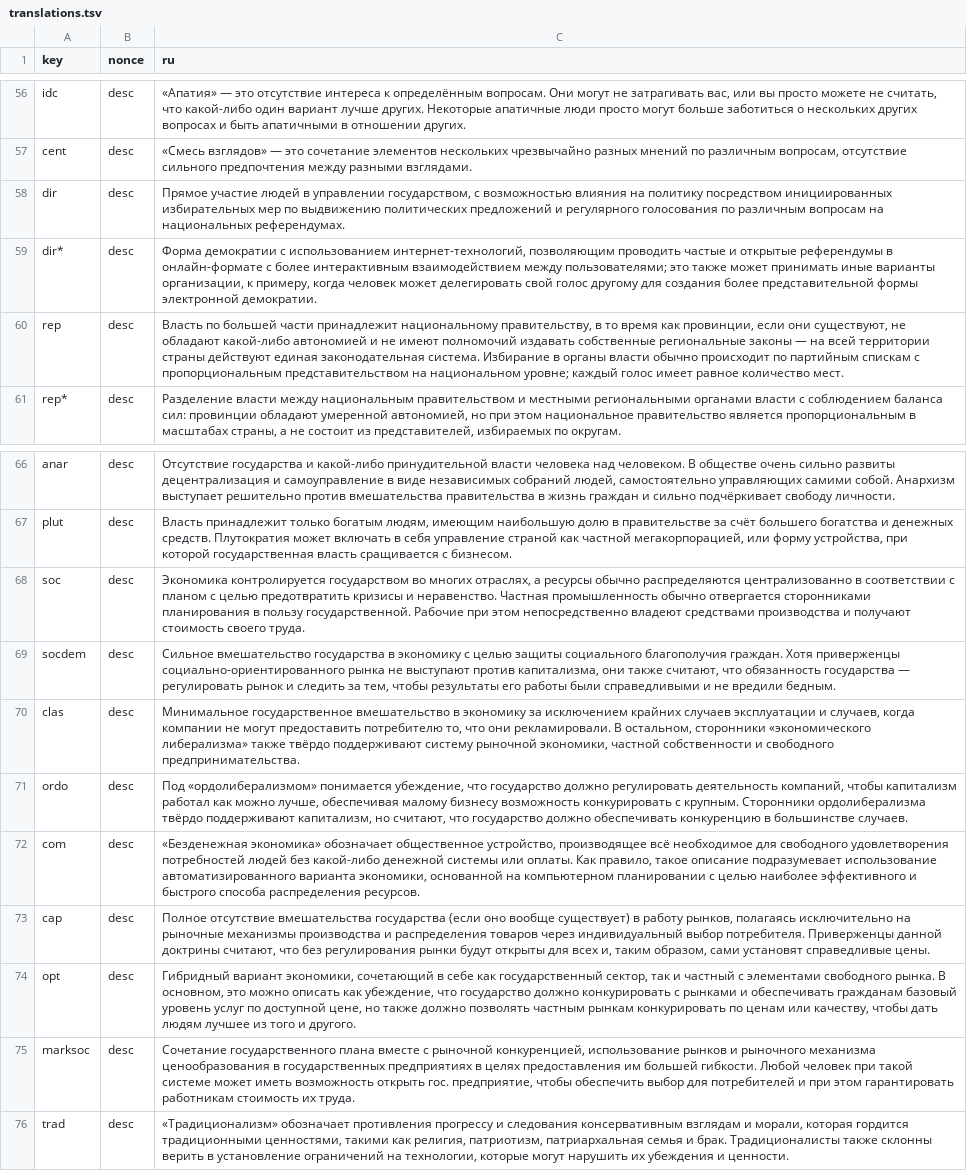
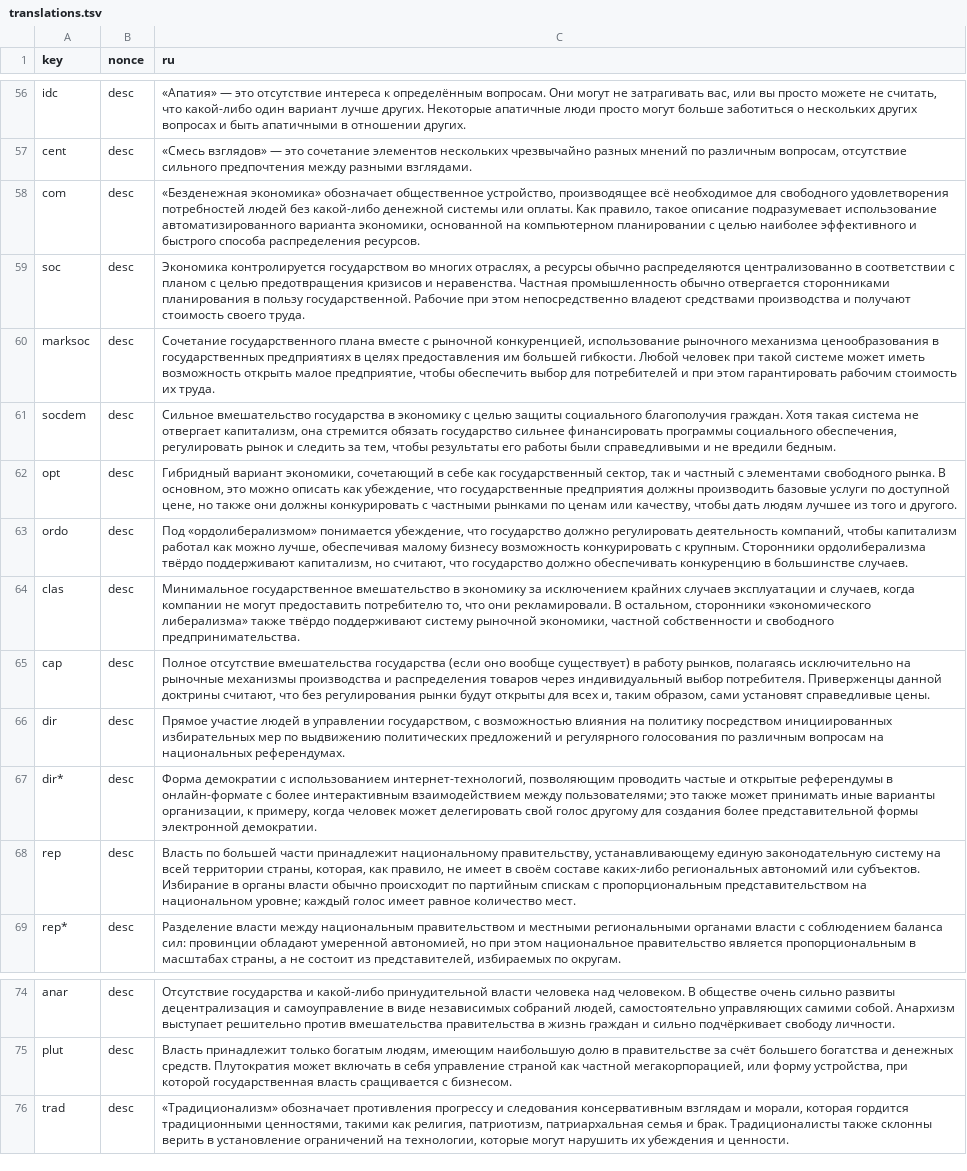
Before and after one commit to ecopolcharts/ecopolcharts.github.io, a TSV file: translations/translations.tsv, drawn as a sheet; only a part is shown, gaps mark what is left out; removed rows and columns are numbered as before the commit, all else as after; the diff names each change by its address in the sheet, - before the commit and + after, or states it on an @@ line.

Commit message:
Update translations.tsv

```diff
--- a/translations/translations.tsv
+++ b/translations/translations.tsv
@@ row 72 moved to row 58: com @@
+row 59: soc | desc | Экономика контролируется государством во многих отраслях, а ресурсы обычно распределяются централизованно в соответствии с планом с целью предотвращения кризисов и неравенства. Частная промышленность обычно отвергается сторонниками планирования в пользу государственной. Рабочие при этом непосредственно владеют средствами производства и получают стоимость своего труда.
+row 60: marksoc | desc | Сочетание государственного плана вместе с рыночной конкуренцией, использование рыночного механизма ценообразования в государственных предприятиях в целях предоставления им большей гибкости. Любой человек при такой системе может иметь возможность открыть малое предприятие, чтобы обеспечить выбор для потребителей и при этом гарантировать рабочим стоимость их труда.
+row 61: socdem | desc | Сильное вмешательство государства в экономику с целью защиты социального благополучия граждан. Хотя такая система не отвергает капитализм, она стремится обязать государство сильнее финансировать программы социального обеспечения, регулировать рынок и следить за тем, чтобы результаты его работы были справедливыми и не вредили бедным.
+row 62: opt | desc | Гибридный вариант экономики, сочетающий в себе как государственный сектор, так и частный с элементами свободного рынка. В основном, это можно описать как убеждение, что государственные предприятия должны производить базовые услуги по доступной цене, но также они должны конкурировать с частными рынками по ценам или качеству, чтобы дать людям лучшее из того и другого.
@@ row 71 moved to row 63: ordo @@
@@ row 70 moved to row 64: clas @@
@@ row 73 moved to row 65: cap @@
-C68 (ru): …национальному правительству, в то время как провинции, если они существуют, не обладают какой-либо автономией и не имеют полномочий издавать собственные региональные законы — на всей территории страны действуют единая законодательная система. Избирание в…
+C68 (ru): …национальному правительству, устанавливающему единую законодательную систему на всей территории страны, которая, как правило, не имеет в своём составе каких-либо региональных автономий или субъектов. Избирание в…
-row 68: soc | desc | Экономика контролируется государством во многих отраслях, а ресурсы обычно распределяются централизованно в соответствии с планом с целью предотвратить кризисы и неравенство. Частная промышленность обычно отвергается сторонниками планирования в пользу государственной. Рабочие при этом непосредственно владеют средствами производства и получают стоимость своего труда.
-row 69: socdem | desc | Сильное вмешательство государства в экономику с целью защиты социального благополучия граждан. Хотя приверженцы социально-ориентированного рынка не выступают против капитализма, они также считают, что обязанность государства — регулировать рынок и следить за тем, чтобы результаты его работы были справедливыми и не вредили бедным.
-row 74: opt | desc | Гибридный вариант экономики, сочетающий в себе как государственный сектор, так и частный с элементами свободного рынка. В основном, это можно описать как убеждение, что государство должно конкурировать с рынками и обеспечивать гражданам базовый уровень услуг по доступной цене, но также должно позволять частным рынкам конкурировать по ценам или качеству, чтобы дать людям лучшее из того и другого.
-row 75: marksoc | desc | Сочетание государственного плана вместе с рыночной конкуренцией, использование рынков и рыночного механизма ценообразования в государственных предприятиях в целях предоставления им большей гибкости. Любой человек при такой системе может иметь возможность открыть гос. предприятие, чтобы обеспечить выбор для потребителей и при этом гарантировать работникам стоимость их труда.
```
